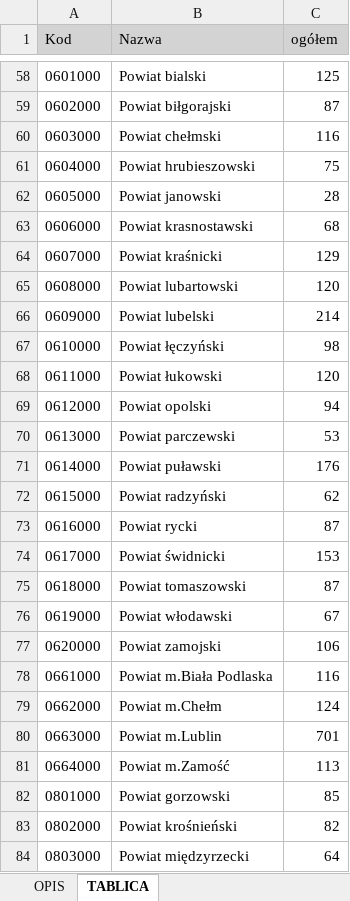
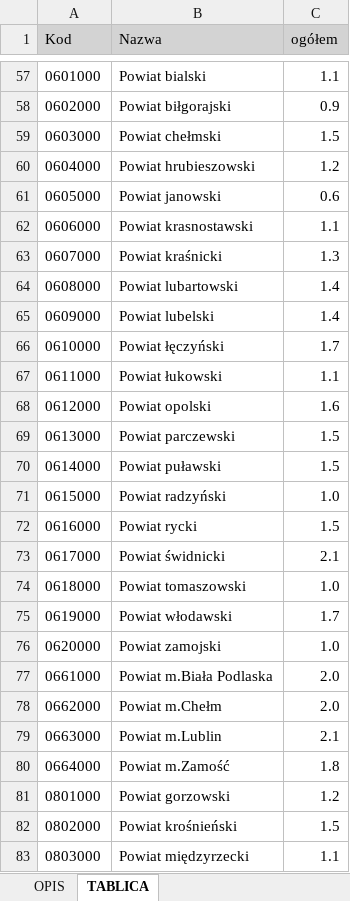
Before and after one commit to dabrowskia/ADP2020, an Excel workbook: Rozwody.xlsx, sheet TABLICA, drawn as a sheet; only a part is shown, gaps mark what is left out; values as stored, in another font and other column widths than the file's, no borders; addresses are those after the commit; the diff covers the shown part only; the diff names each change by its address in the sheet, - before the commit and + after, or states it on an @@ line.

```diff
--- a/Rozwody.xlsx (sheet TABLICA)
+++ b/Rozwody.xlsx (sheet TABLICA)
-C57 (ogółem): 125
+C57 (ogółem): 1.1
-C58 (ogółem): 87
+C58 (ogółem): 0.9
-C59 (ogółem): 116
+C59 (ogółem): 1.5
-C60 (ogółem): 75
+C60 (ogółem): 1.2
-C61 (ogółem): 28
+C61 (ogółem): 0.6
-C62 (ogółem): 68
+C62 (ogółem): 1.1
-C63 (ogółem): 129
+C63 (ogółem): 1.3
-C64 (ogółem): 120
+C64 (ogółem): 1.4
-C65 (ogółem): 214
+C65 (ogółem): 1.4
-C66 (ogółem): 98
+C66 (ogółem): 1.7
-C67 (ogółem): 120
+C67 (ogółem): 1.1
-C68 (ogółem): 94
+C68 (ogółem): 1.6
-C69 (ogółem): 53
+C69 (ogółem): 1.5
-C70 (ogółem): 176
+C70 (ogółem): 1.5
-C71 (ogółem): 62
+C71 (ogółem): 1.0
-C72 (ogółem): 87
+C72 (ogółem): 1.5
-C73 (ogółem): 153
+C73 (ogółem): 2.1
-C74 (ogółem): 87
+C74 (ogółem): 1.0
-C75 (ogółem): 67
+C75 (ogółem): 1.7
-C76 (ogółem): 106
+C76 (ogółem): 1.0
-C77 (ogółem): 116
+C77 (ogółem): 2.0
-C78 (ogółem): 124
+C78 (ogółem): 2.0
-C79 (ogółem): 701
+C79 (ogółem): 2.1
-C80 (ogółem): 113
+C80 (ogółem): 1.8
-C81 (ogółem): 85
+C81 (ogółem): 1.2
-C82 (ogółem): 82
+C82 (ogółem): 1.5
-C83 (ogółem): 64
+C83 (ogółem): 1.1
```
Also changed, not shown: 1 removed row and 353 edited cells elsewhere in this sheet, sheet OPIS, Malzenstwa.xlsx, Skolaryzacja.xlsx, 9 other files.
